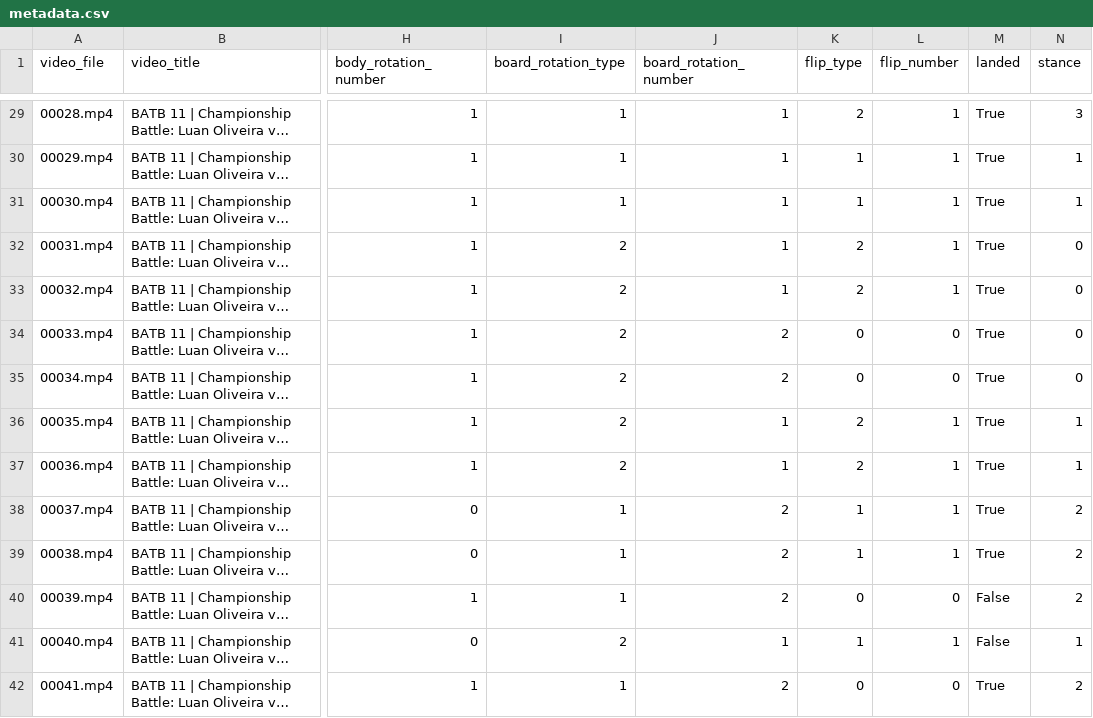
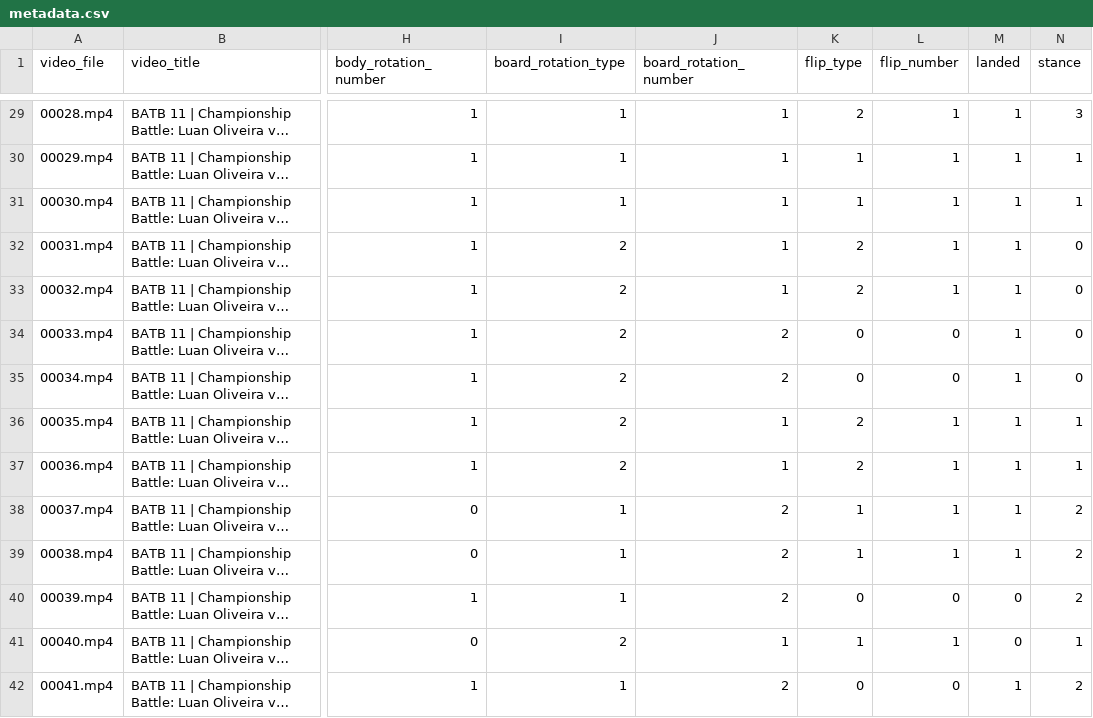
Before and after one commit to EduardoPach/SkateAI, a CSV file: data/metadata/metadata.csv, drawn as a sheet; only a part is shown, gaps mark what is left out; long unchanged cells end in …; the diff covers the shown part only; the diff names each change by its address in the sheet, - before the commit and + after, or states it on an @@ line.

```diff
--- a/data/metadata/metadata.csv
+++ b/data/metadata/metadata.csv
-M29:M39 (landed): True
+M29:M39 (landed): 1
-M40:M41 (landed): False
+M40:M41 (landed): 0
-M42 (landed): True
+M42 (landed): 1
```
Also changed, not shown: 158 edited cells elsewhere in this file.
